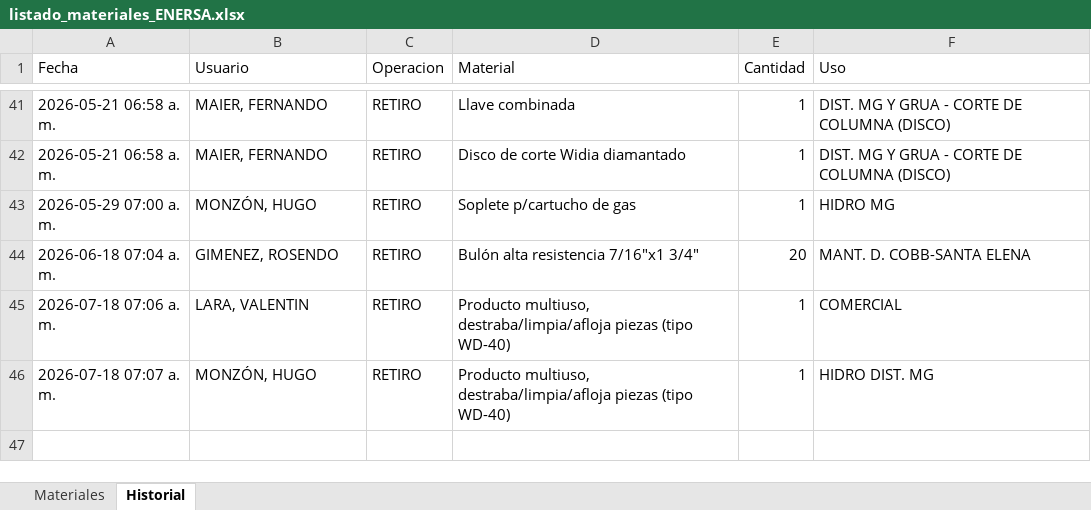
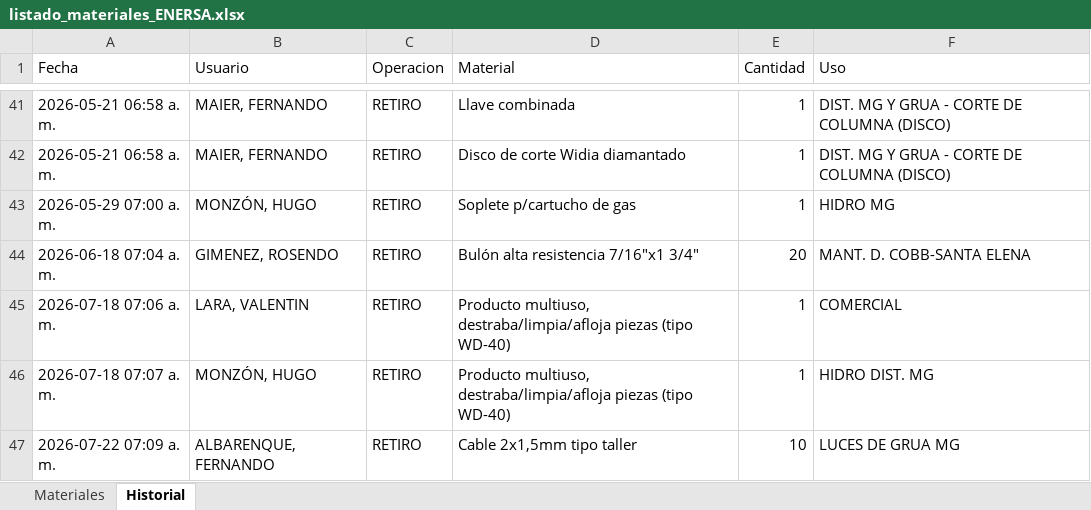
Before and after one commit to LEAVERA77/MaterialesNoMatriculados, an Excel workbook: listado_materiales_ENERSA.xlsx, sheet Historial, drawn as a sheet; only a part is shown, gaps mark what is left out; values as stored, in another font and other column widths than the file's, no borders; the diff names each change by its address in the sheet, - before the commit and + after, or states it on an @@ line.

```diff
--- a/listado_materiales_ENERSA.xlsx (sheet Historial)
+++ b/listado_materiales_ENERSA.xlsx (sheet Historial)
+row 47: 2026-07-22 07:09 a. m. | ALBARENQUE, FERNANDO | RETIRO | Cable 2x1,5mm tipo taller | 10 | LUCES DE GRUA MG
```
Also changed, not shown: sheet Materiales.
